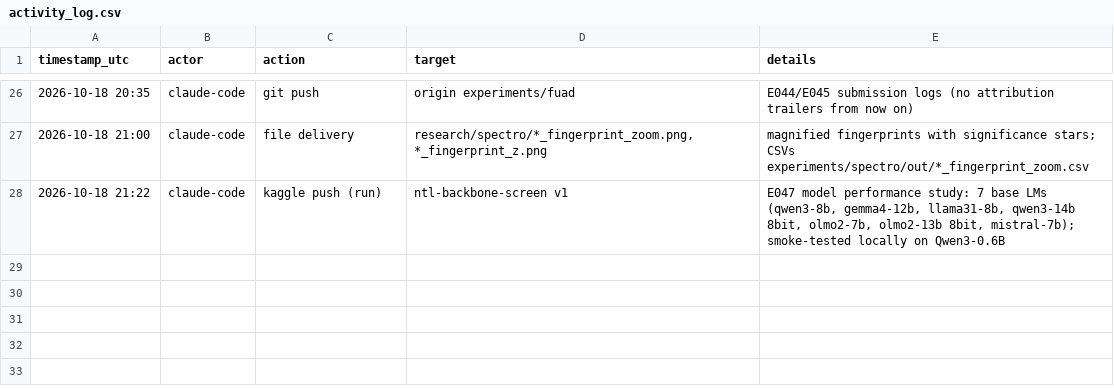
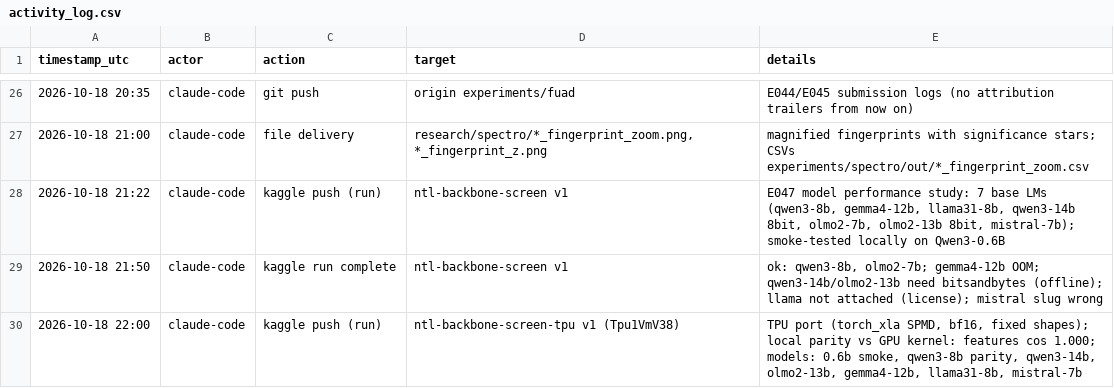
Before and after one commit to md-muqtadir-fuad/name-that-llm, a CSV file: paper/activity_log.csv, drawn as a sheet; only a part is shown, gaps mark what is left out.

Commit message:
TPU port of the backbone screening kernel (torch_xla SPMD, bf16 unquantised 13-14B); eval merges GPU+TPU reports

```diff
--- a/paper/activity_log.csv
+++ b/paper/activity_log.csv
@@ -28 +28,3 @@ timestamp_utc,actor,action,target,details
 2026-10-18 21:22,claude-code,kaggle push (run),ntl-backbone-screen v1,"E047 model performance study: 7 base LMs (qwen3-8b, gemma4-12b, llama31-8b, qwen3-14b 8bit, olmo2-7b, olmo2-13b 8bit, mistral-7b); smoke-tested locally on Qwen3-0.6B"
+2026-10-18 21:50,claude-code,kaggle run complete,ntl-backbone-screen v1,"ok: qwen3-8b, olmo2-7b; gemma4-12b OOM; qwen3-14b/olmo2-13b need bitsandbytes (offline); llama not attached (license); mistral slug wrong"
+2026-10-18 22:00,claude-code,kaggle push (run),ntl-backbone-screen-tpu v1 (Tpu1VmV38),"TPU port (torch_xla SPMD, bf16, fixed shapes); local parity vs GPU kernel: features cos 1.000; models: 0.6b smoke, qwen3-8b parity, qwen3-14b, olmo2-13b, gemma4-12b, llama31-8b, mistral-7b"
```
Also changed, not shown: 4 other files.
